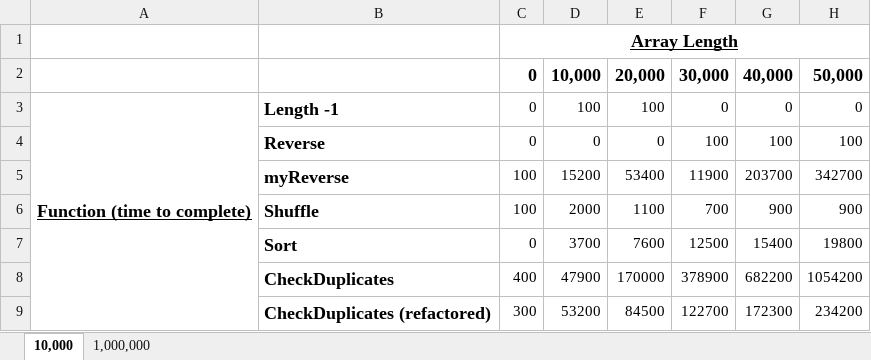
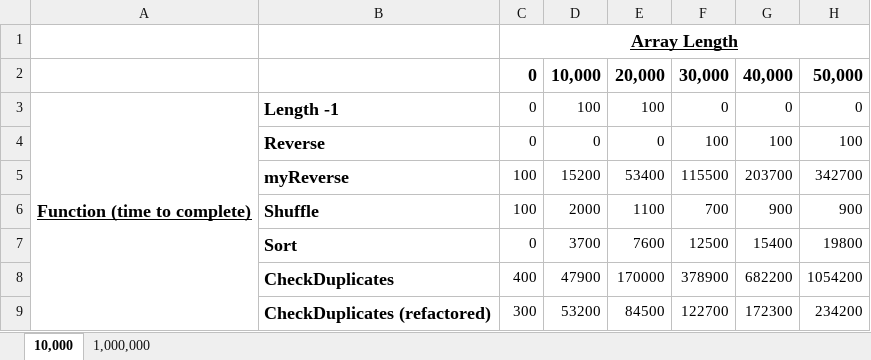
Before and after one commit to JSLittler/Sequences, an Excel workbook: FuntionTimes.xlsx, sheet 10,000, drawn as a sheet; values as stored, in another font and other column widths than the file's, no borders; charts and pictures not drawn; the diff names each change by its address in the sheet, - before the commit and + after, or states it on an @@ line.

```diff
--- a/FuntionTimes.xlsx (sheet 10,000)
+++ b/FuntionTimes.xlsx (sheet 10,000)
-F5: 11900
+F5: 115500
```
Also changed, not shown: sheet 1,000,000, charts or pictures, 1 other file.
